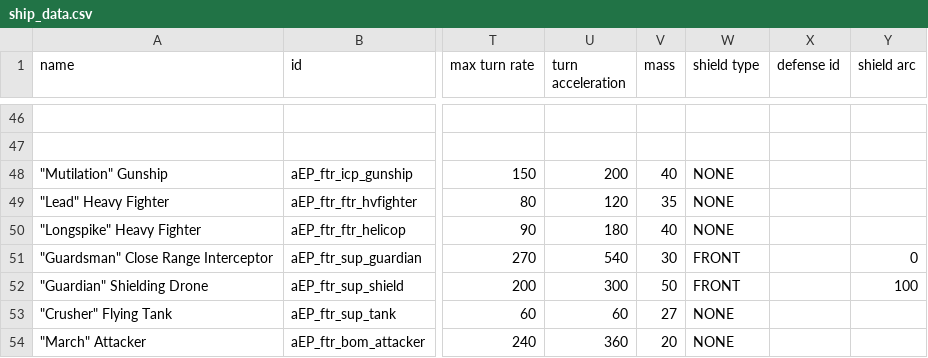
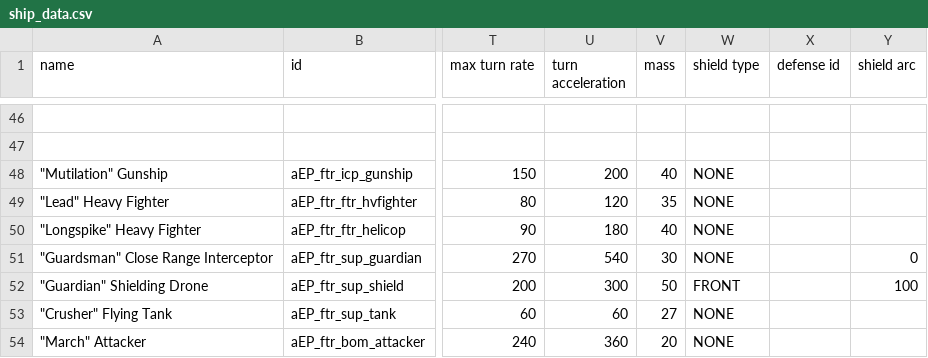
Before and after one commit to a111164i/FSF_MilitaryCompany, a CSV file: data/hulls/ship_data.csv, drawn as a sheet; only a part is shown, gaps mark what is left out; the diff names each change by its address in the sheet, - before the commit and + after, or states it on an @@ line.

```diff
--- a/data/hulls/ship_data.csv
+++ b/data/hulls/ship_data.csv
-W51 (shield type): FRONT
+W51 (shield type): NONE
```
Also changed, not shown: data/weapons/weapon_data.csv, 1 other file.
